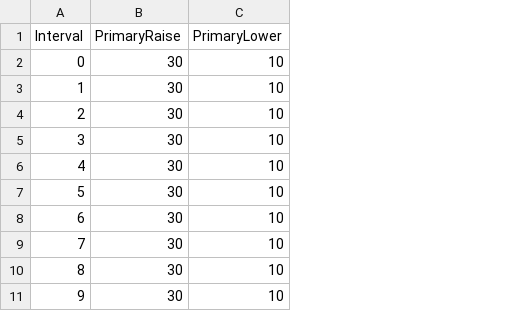
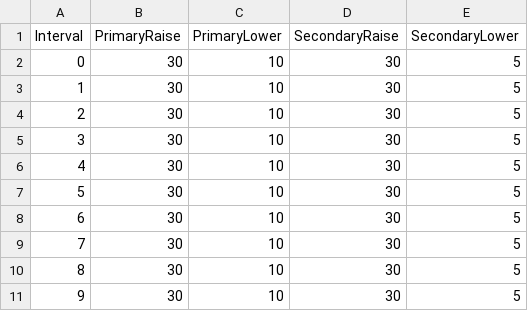
Before and after one commit to dan-marshman/denki-uc, a CSV file: examples/test1/reserve_requirement.csv, drawn as a sheet; only a part is shown; the diff names each change by its address in the sheet, - before the commit and + after, or states it on an @@ line.

```diff
--- a/examples/test1/reserve_requirement.csv
+++ b/examples/test1/reserve_requirement.csv
+column D (SecondaryRaise), rows 2-11: all 30
+column E (SecondaryLower), rows 2-11: all 5
```
Also changed, not shown: examples/test1/unit_data.csv, 5 other files.
